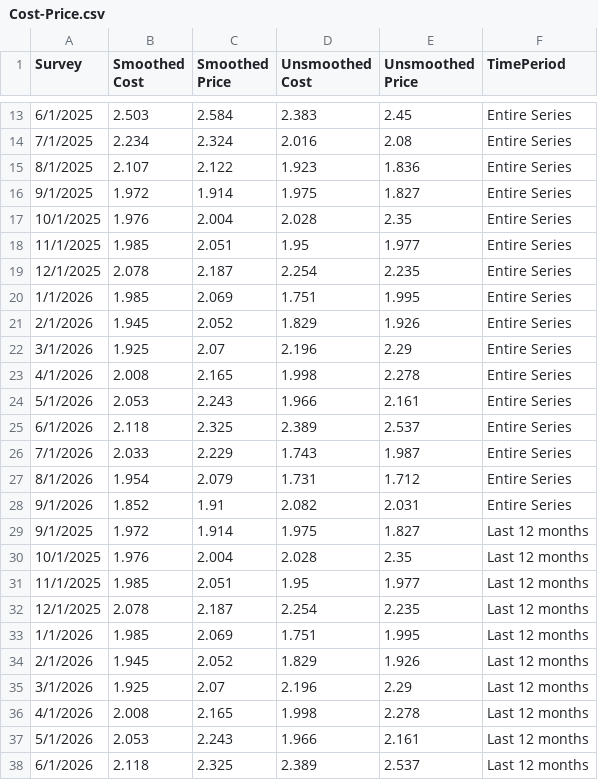
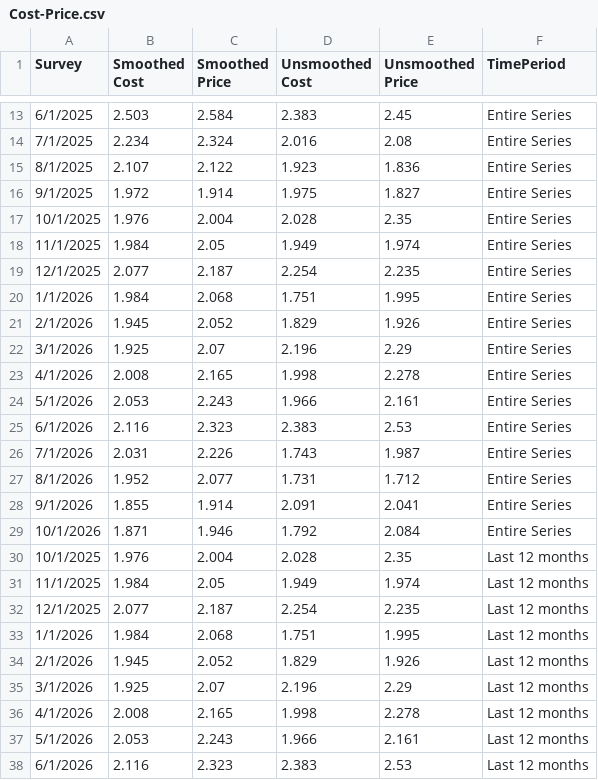
Before and after one commit to tcm07/ATL-ESRC, a CSV file: Cost-Price.csv, drawn as a sheet; only a part is shown, gaps mark what is left out; the diff covers the shown part only.

```diff
--- a/Cost-Price.csv
+++ b/Cost-Price.csv
@@ -17,5 +17,5 @@ Survey,Smoothed Cost,Smoothed Price,Unsmoothed Cost,Unsmoothed Price,TimePeriod
 10/1/2025,1.976,2.004,2.028,2.35,Entire Series
-11/1/2025,1.985,2.051,1.95,1.977,Entire Series
-12/1/2025,2.078,2.187,2.254,2.235,Entire Series
-1/1/2026,1.985,2.069,1.751,1.995,Entire Series
+11/1/2025,1.984,2.05,1.949,1.974,Entire Series
+12/1/2025,2.077,2.187,2.254,2.235,Entire Series
+1/1/2026,1.984,2.068,1.751,1.995,Entire Series
 2/1/2026,1.945,2.052,1.829,1.926,Entire Series
@@ -24,11 +24,11 @@ Survey,Smoothed Cost,Smoothed Price,Unsmoothed Cost,Unsmoothed Price,TimePeriod
 5/1/2026,2.053,2.243,1.966,2.161,Entire Series
-6/1/2026,2.118,2.325,2.389,2.537,Entire Series
-7/1/2026,2.033,2.229,1.743,1.987,Entire Series
-8/1/2026,1.954,2.079,1.731,1.712,Entire Series
-9/1/2026,1.852,1.91,2.082,2.031,Entire Series
-9/1/2025,1.972,1.914,1.975,1.827,Last 12 months
+6/1/2026,2.116,2.323,2.383,2.53,Entire Series
+7/1/2026,2.031,2.226,1.743,1.987,Entire Series
+8/1/2026,1.952,2.077,1.731,1.712,Entire Series
+9/1/2026,1.855,1.914,2.091,2.041,Entire Series
+10/1/2026,1.871,1.946,1.792,2.084,Entire Series
 10/1/2025,1.976,2.004,2.028,2.35,Last 12 months
-11/1/2025,1.985,2.051,1.95,1.977,Last 12 months
-12/1/2025,2.078,2.187,2.254,2.235,Last 12 months
-1/1/2026,1.985,2.069,1.751,1.995,Last 12 months
+11/1/2025,1.984,2.05,1.949,1.974,Last 12 months
+12/1/2025,2.077,2.187,2.254,2.235,Last 12 months
+1/1/2026,1.984,2.068,1.751,1.995,Last 12 months
 2/1/2026,1.945,2.052,1.829,1.926,Last 12 months
@@ -37,2 +37,2 @@ Survey,Smoothed Cost,Smoothed Price,Unsmoothed Cost,Unsmoothed Price,TimePeriod
 5/1/2026,2.053,2.243,1.966,2.161,Last 12 months
-6/1/2026,2.118,2.325,2.389,2.537,Last 12 months
+6/1/2026,2.116,2.323,2.383,2.53,Last 12 months
```
Also changed, not shown: 1 added row and 8 edited cells elsewhere in this file, Dist Future Sales.csv, Dist Last Yr Sales.csv, 3 other files.
